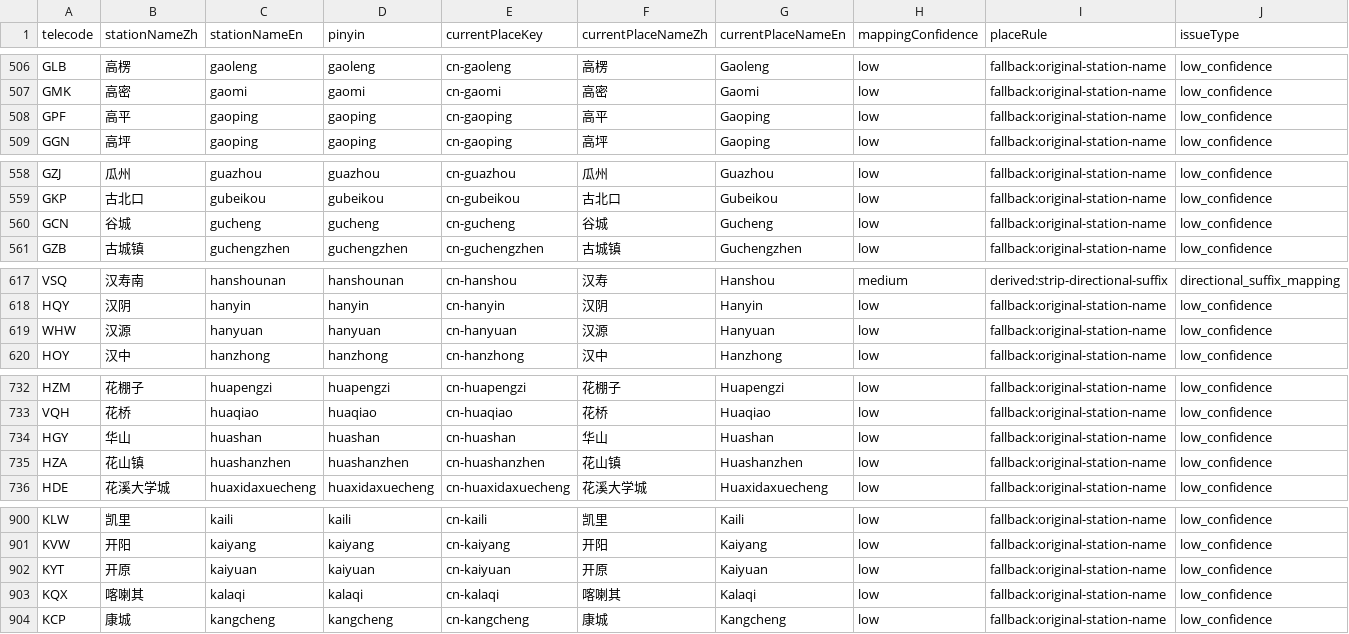
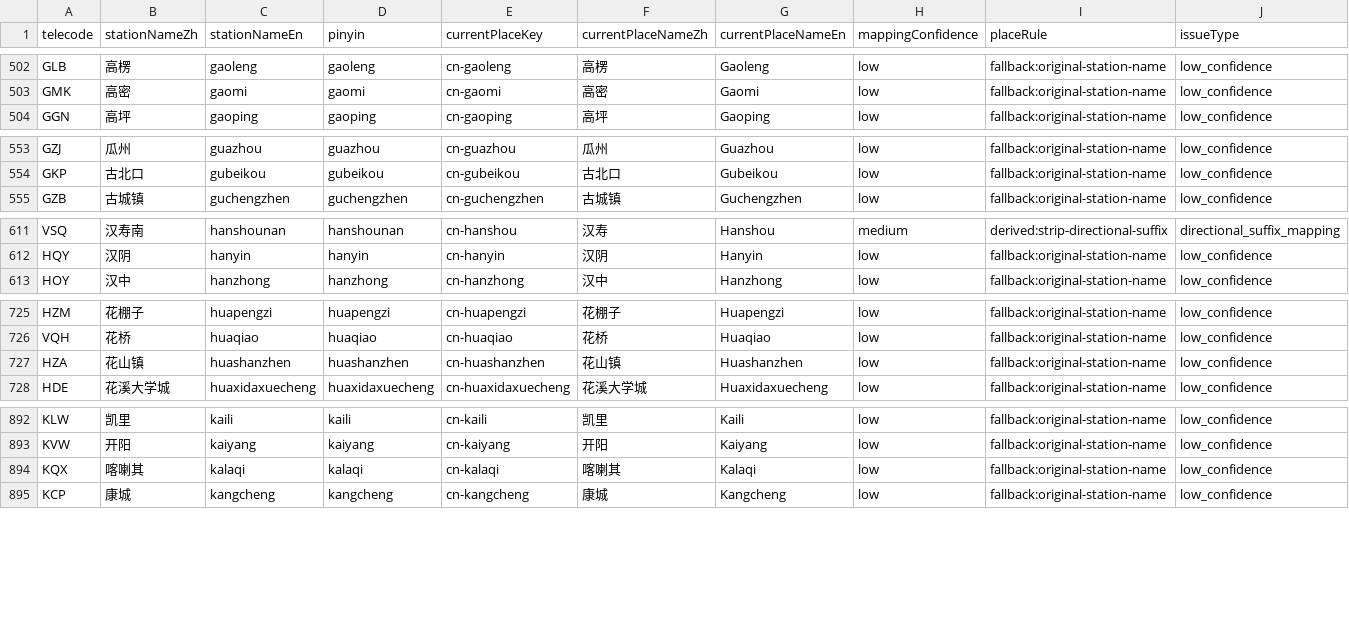
Before and after one commit to ginkgoyin/tickettrail, a CSV file: docs/reviews/rail-station-place-review.csv, drawn as a sheet; only a part is shown, gaps mark what is left out; rows hold the shown columns only; the diff covers the shown part only; the diff names each change by its address in the sheet, - before the commit and + after, or states it on an @@ line.

```diff
--- a/docs/reviews/rail-station-place-review.csv
+++ b/docs/reviews/rail-station-place-review.csv
-row 508: GPF | 高平 | gaoping | gaoping | cn-gaoping | 高平 | Gaoping | low | fallback:original-station-name | low_confidence
-row 560: GCN | 谷城 | gucheng | gucheng | cn-gucheng | 谷城 | Gucheng | low | fallback:original-station-name | low_confidence
-row 619: WHW | 汉源 | hanyuan | hanyuan | cn-hanyuan | 汉源 | Hanyuan | low | fallback:original-station-name | low_confidence
-row 734: HGY | 华山 | huashan | huashan | cn-huashan | 华山 | Huashan | low | fallback:original-station-name | low_confidence
-row 902: KYT | 开原 | kaiyuan | kaiyuan | cn-kaiyuan | 开原 | Kaiyuan | low | fallback:original-station-name | low_confidence
```
Also changed, not shown: 8 removed rows elsewhere in this file, docs/reviews/place-grouping-mixed-placekey-repair.csv, 9 other files.
